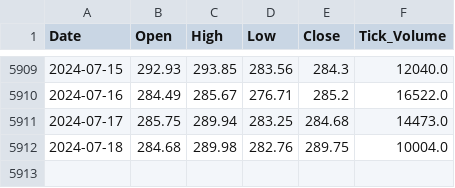
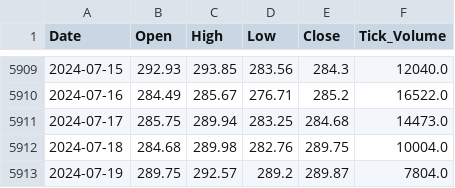
Before and after one commit to Denis91530/AI_2, a CSV file: csv_export/_SBER_D1.csv, drawn as a sheet; only a part is shown, gaps mark what is left out.

Commit message:
Update the database

```diff
--- a/csv_export/_SBER_D1.csv
+++ b/csv_export/_SBER_D1.csv
@@ -5912 +5912,2 @@ Date,Open,High,Low,Close,Tick_Volume
 2024-07-18,284.68,289.98,282.76,289.75,10004.0
+2024-07-19,289.75,292.57,289.2,289.87,7804.0
```
